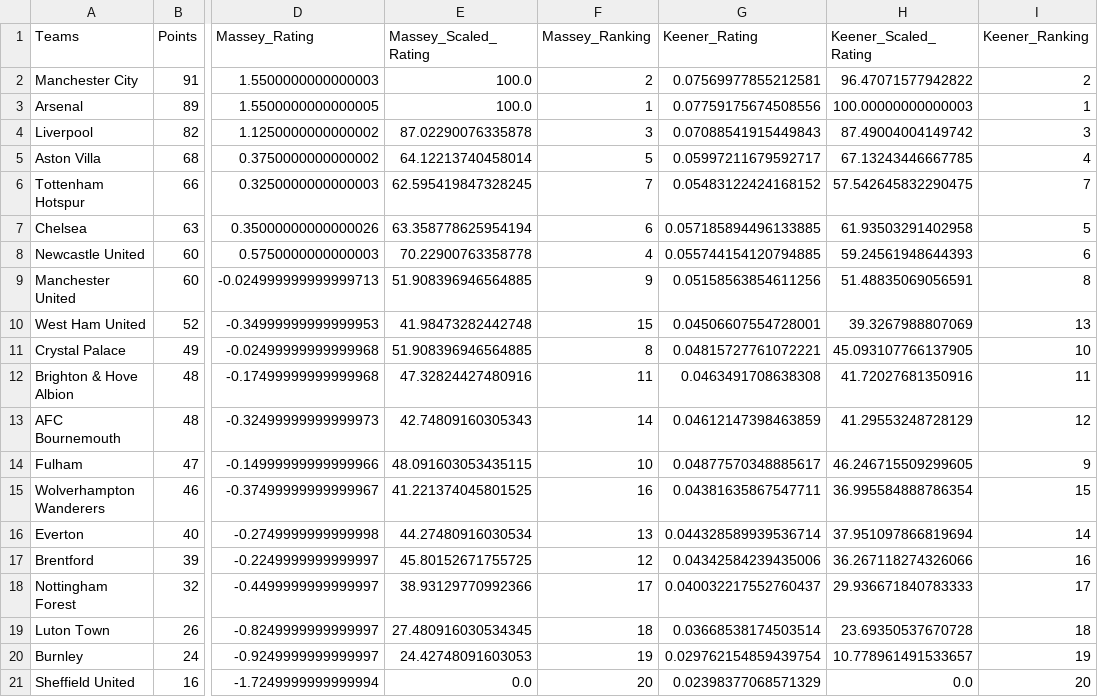
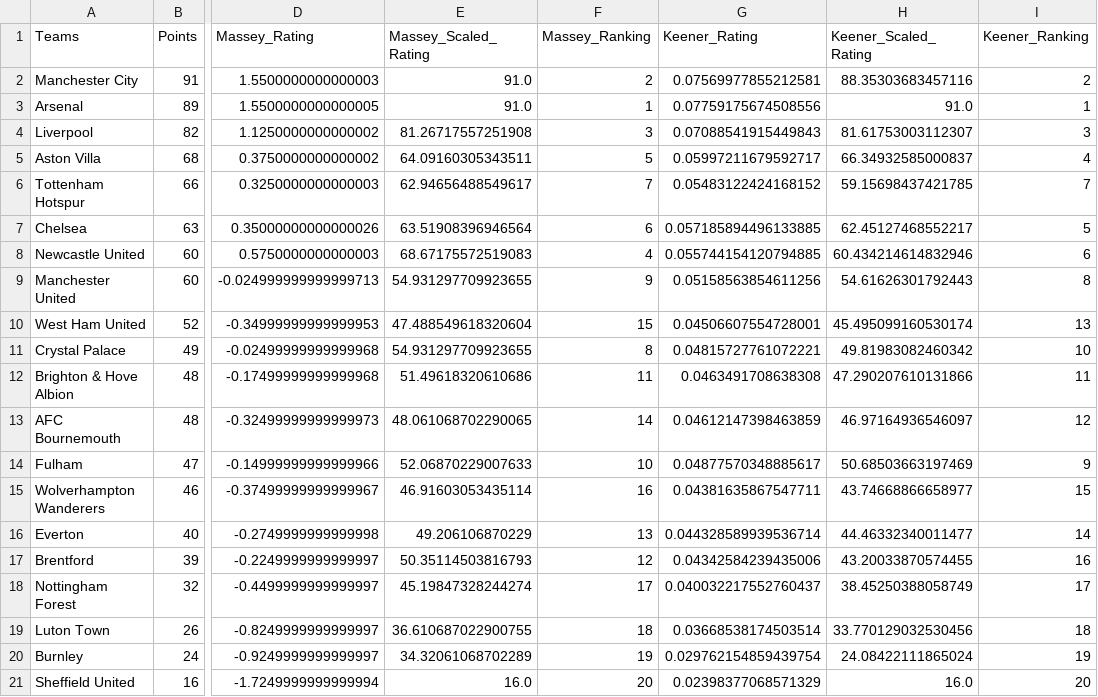
Before and after one commit to ale66/learn-datascience, a CSV file: week-9/Ranking_premier_league/data/2023_2024_MergedResults.csv, drawn as a sheet; only a part is shown, gaps mark what is left out; the diff names each change by its address in the sheet, - before the commit and + after, or states it on an @@ line.

Commit message:
Removal of Massey plot output.

```diff
--- a/week-9/Ranking_premier_league/data/2023_2024_MergedResults.csv
+++ b/week-9/Ranking_premier_league/data/2023_2024_MergedResults.csv
-E2:E3 (Massey_Scaled_Rating): 100.0
+E2:E3 (Massey_Scaled_Rating): 91.0
-H2 (Keener_Scaled_Rating): 96.47071577942822
+H2 (Keener_Scaled_Rating): 88.35303683457116
-H3 (Keener_Scaled_Rating): 100.00000000000003
+H3 (Keener_Scaled_Rating): 91.0
-E4 (Massey_Scaled_Rating): 87.02290076335878
+E4 (Massey_Scaled_Rating): 81.26717557251908
-H4 (Keener_Scaled_Rating): 87.49004004149742
+H4 (Keener_Scaled_Rating): 81.61753003112307
-E5 (Massey_Scaled_Rating): 64.12213740458014
+E5 (Massey_Scaled_Rating): 64.09160305343511
-H5 (Keener_Scaled_Rating): 67.13243446667785
+H5 (Keener_Scaled_Rating): 66.34932585000837
-E6 (Massey_Scaled_Rating): 62.595419847328245
+E6 (Massey_Scaled_Rating): 62.94656488549617
-H6 (Keener_Scaled_Rating): 57.542645832290475
+H6 (Keener_Scaled_Rating): 59.15698437421785
-E7 (Massey_Scaled_Rating): 63.358778625954194
+E7 (Massey_Scaled_Rating): 63.51908396946564
-H7 (Keener_Scaled_Rating): 61.93503291402958
+H7 (Keener_Scaled_Rating): 62.45127468552217
-E8 (Massey_Scaled_Rating): 70.22900763358778
+E8 (Massey_Scaled_Rating): 68.67175572519083
-H8 (Keener_Scaled_Rating): 59.24561948644393
+H8 (Keener_Scaled_Rating): 60.434214614832946
-E9 (Massey_Scaled_Rating): 51.908396946564885
+E9 (Massey_Scaled_Rating): 54.931297709923655
-H9 (Keener_Scaled_Rating): 51.48835069056591
+H9 (Keener_Scaled_Rating): 54.61626301792443
-E10 (Massey_Scaled_Rating): 41.98473282442748
+E10 (Massey_Scaled_Rating): 47.488549618320604
-H10 (Keener_Scaled_Rating): 39.3267988807069
+H10 (Keener_Scaled_Rating): 45.495099160530174
-E11 (Massey_Scaled_Rating): 51.908396946564885
+E11 (Massey_Scaled_Rating): 54.931297709923655
-H11 (Keener_Scaled_Rating): 45.093107766137905
+H11 (Keener_Scaled_Rating): 49.81983082460342
-E12 (Massey_Scaled_Rating): 47.32824427480916
+E12 (Massey_Scaled_Rating): 51.49618320610686
-H12 (Keener_Scaled_Rating): 41.72027681350916
+H12 (Keener_Scaled_Rating): 47.290207610131866
-E13 (Massey_Scaled_Rating): 42.74809160305343
+E13 (Massey_Scaled_Rating): 48.061068702290065
-H13 (Keener_Scaled_Rating): 41.29553248728129
+H13 (Keener_Scaled_Rating): 46.97164936546097
-E14 (Massey_Scaled_Rating): 48.091603053435115
+E14 (Massey_Scaled_Rating): 52.06870229007633
-H14 (Keener_Scaled_Rating): 46.246715509299605
+H14 (Keener_Scaled_Rating): 50.68503663197469
-E15 (Massey_Scaled_Rating): 41.221374045801525
+E15 (Massey_Scaled_Rating): 46.91603053435114
-H15 (Keener_Scaled_Rating): 36.995584888786354
+H15 (Keener_Scaled_Rating): 43.74668866658977
-E16 (Massey_Scaled_Rating): 44.27480916030534
+E16 (Massey_Scaled_Rating): 49.206106870229
-H16 (Keener_Scaled_Rating): 37.951097866819694
+H16 (Keener_Scaled_Rating): 44.46332340011477
-E17 (Massey_Scaled_Rating): 45.80152671755725
+E17 (Massey_Scaled_Rating): 50.35114503816793
-H17 (Keener_Scaled_Rating): 36.267118274326066
+H17 (Keener_Scaled_Rating): 43.20033870574455
-E18 (Massey_Scaled_Rating): 38.93129770992366
+E18 (Massey_Scaled_Rating): 45.19847328244274
-H18 (Keener_Scaled_Rating): 29.936671840783333
+H18 (Keener_Scaled_Rating): 38.45250388058749
-E19 (Massey_Scaled_Rating): 27.480916030534345
+E19 (Massey_Scaled_Rating): 36.610687022900755
-H19 (Keener_Scaled_Rating): 23.69350537670728
+H19 (Keener_Scaled_Rating): 33.770129032530456
-E20 (Massey_Scaled_Rating): 24.42748091603053
+E20 (Massey_Scaled_Rating): 34.32061068702289
-H20 (Keener_Scaled_Rating): 10.778961491533657
+H20 (Keener_Scaled_Rating): 24.08422111865024
-E21 (Massey_Scaled_Rating): 0.0
+E21 (Massey_Scaled_Rating): 16.0
-H21 (Keener_Scaled_Rating): 0.0
+H21 (Keener_Scaled_Rating): 16.0
```
Also changed, not shown: 1 other file.
